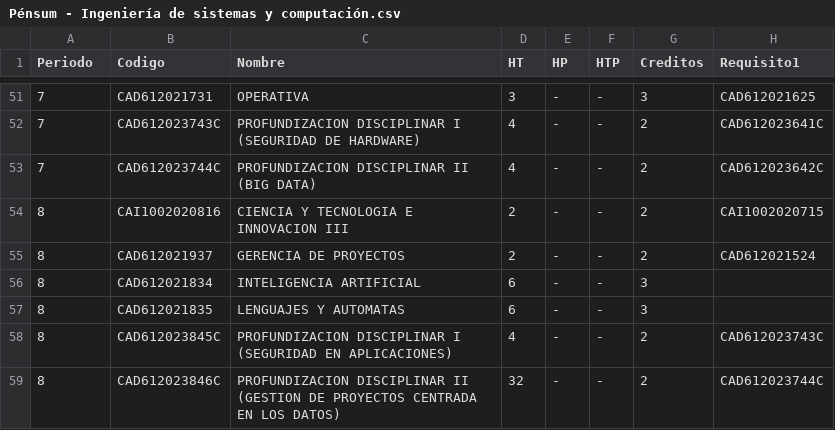
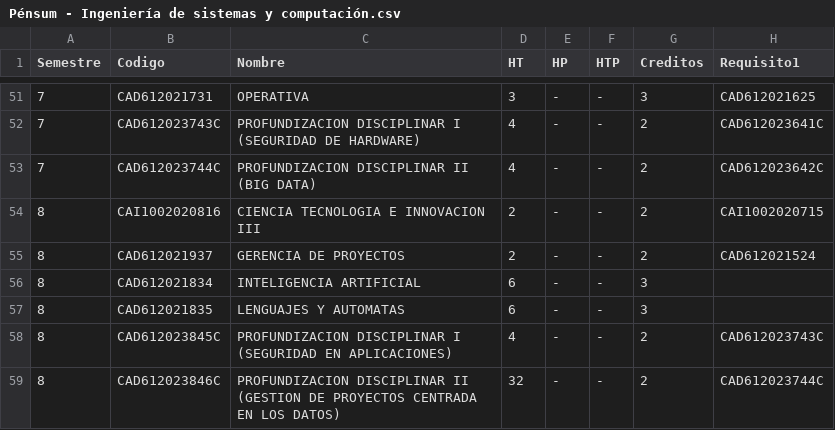
Before and after one commit to Bairon1016/UniguIA, a CSV file: Pénsum - Ingeniería de sistemas y computación.csv, drawn as a sheet; only a part is shown, gaps mark what is left out; the diff names each change by its address in the sheet, - before the commit and + after, or states it on an @@ line.

```diff
--- a/Pénsum - Ingeniería de sistemas y computación.csv
+++ b/Pénsum - Ingeniería de sistemas y computación.csv
-A1: Periodo
+A1: Semestre
-C54 (Nombre): CIENCIA Y TECNOLOGIA E INNOVACION III
+C54 (Nombre): CIENCIA TECNOLOGIA E INNOVACION III
```
Also changed, not shown: Pénsum - Administración de empresas.csv, Pénsum - Ingeniería industrial.csv, 3 other files.
